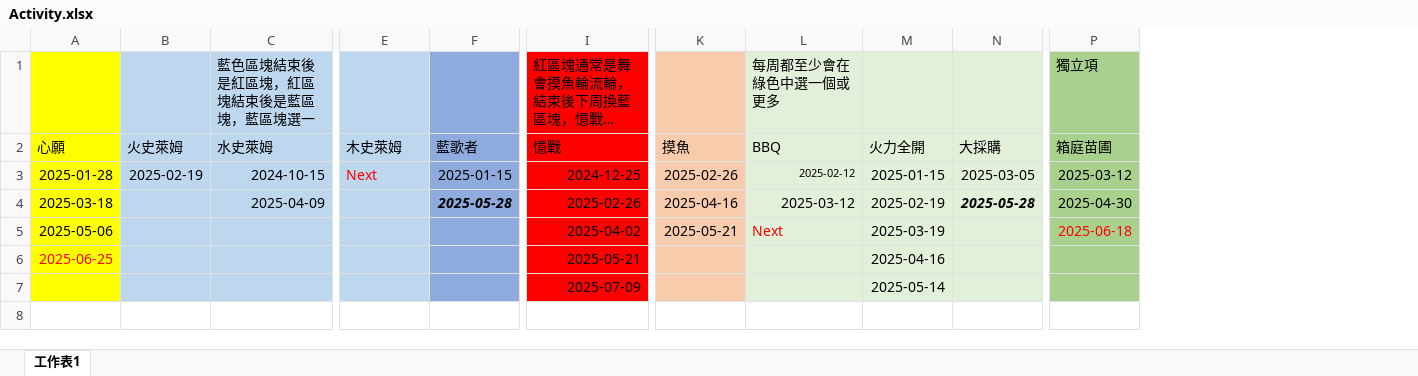
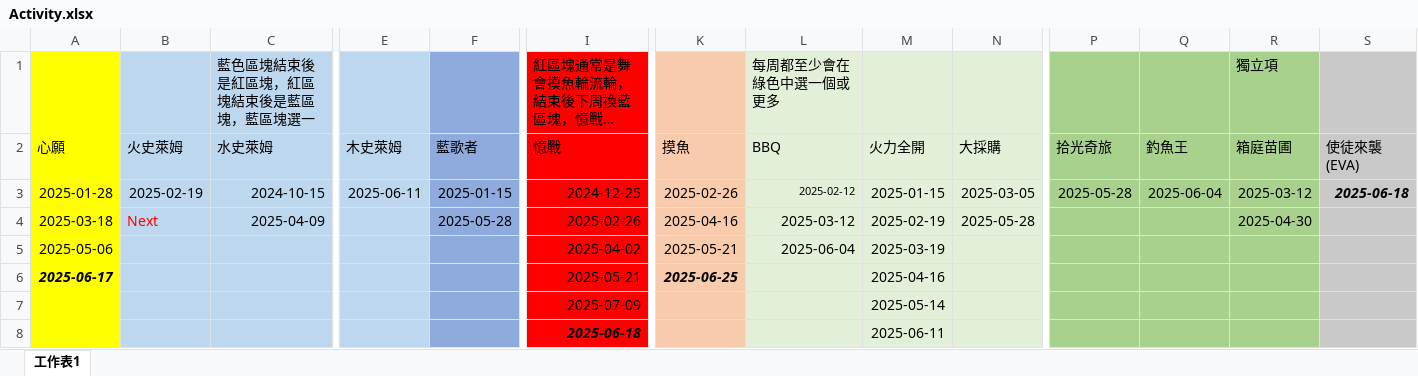
Before and after one commit to joey12020323/LetsGoMuffinV2, an Excel workbook: data/Activity.xlsx, sheet 工作表1, drawn as a sheet; only a part is shown, gaps mark what is left out; long unchanged cells end in …; values as stored, in another font and other column widths than the file's, no borders; addresses are those after the commit; rows hold the shown columns only; the diff names each change by its address in the sheet, - before the commit and + after, or states it on an @@ line.

```diff
--- a/data/Activity.xlsx (sheet 工作表1)
+++ b/data/Activity.xlsx (sheet 工作表1)
+column P (拾光奇旅), row 3: 2025-05-28
+column Q (釣魚王), row 3: 2025-06-04
+column S (使徒來襲(EVA)), row 3: 2025-06-18
-E3 (木史萊姆): Next
+E3 (木史萊姆): 2025-06-11
-E3 text colour: #FF0000
+E3 text colour: black
-B4 (火史萊姆): (empty)
+B4 (火史萊姆): Next
@@ F4 bold: on → off, italic: on → off @@
@@ N4 bold: on → off, italic: on → off @@
-L5 (BBQ): Next
+L5 (BBQ): 2025-06-04
-L5 text colour: #FF0000
+L5 text colour: black
-R5 (箱庭苗圃): 2025-06-18
+R5 (箱庭苗圃): (empty)
-A6 (心願): 2025-06-25
+A6 (心願): 2025-06-17
@@ A6 text colour: #FF0000 → black, bold: off → on, italic: off → on @@
-K6 (摸魚): (empty)
+K6 (摸魚): 2025-06-25
+row 8:  |  |  |  |  | 2025-06-18 |  |  | 2025-06-11
```
Also changed, not shown: data/schedule.xlsx.
